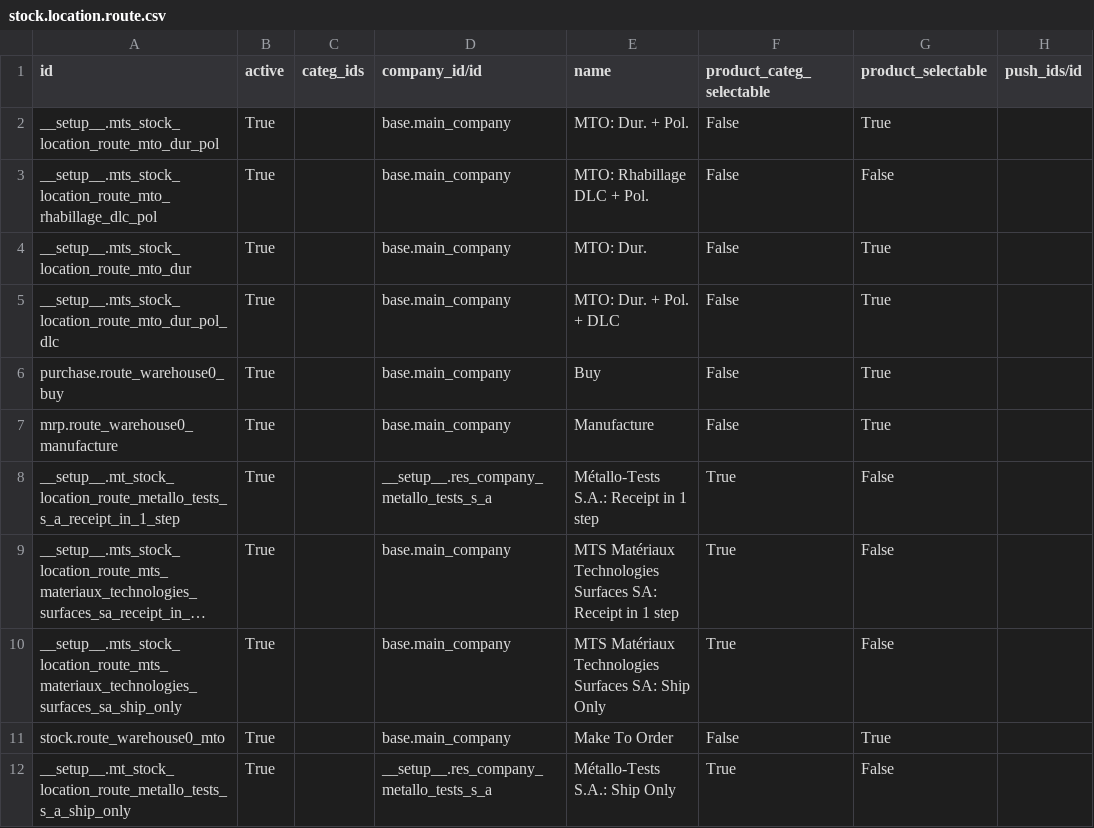
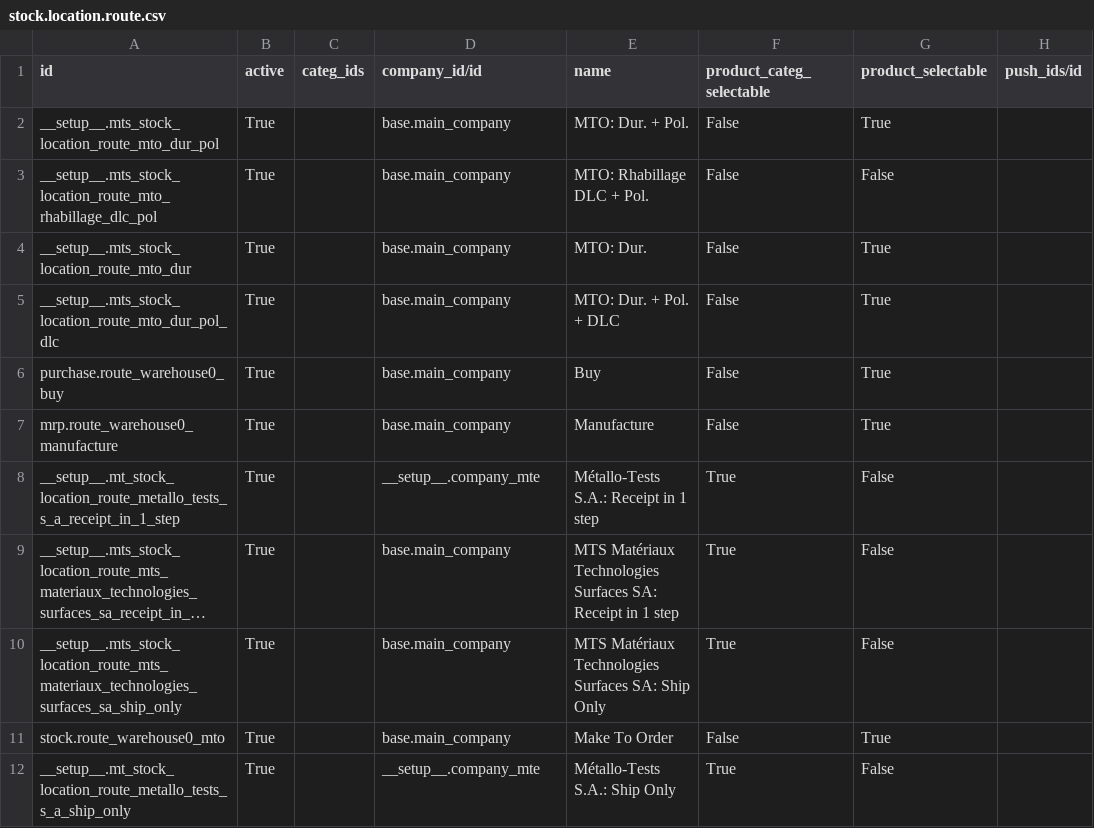
Before and after one commit to yankinmax/web, a CSV file: odoo/data/install/generated/stock.location.route.csv, drawn as a sheet; only a part is shown; long unchanged cells end in …; the diff names each change by its address in the sheet, - before the commit and + after, or states it on an @@ line.

```diff
--- a/odoo/data/install/generated/stock.location.route.csv
+++ b/odoo/data/install/generated/stock.location.route.csv
-D8 (company_id/id): __setup__.res_company_metallo_tests_s_a
+D8 (company_id/id): __setup__.company_mte
-D12 (company_id/id): __setup__.res_company_metallo_tests_s_a
+D12 (company_id/id): __setup__.company_mte
```
Also changed, not shown: odoo/data/install/generated/stock.location.csv, odoo/data/install/generated/stock.picking.type.csv, 2 other files.
